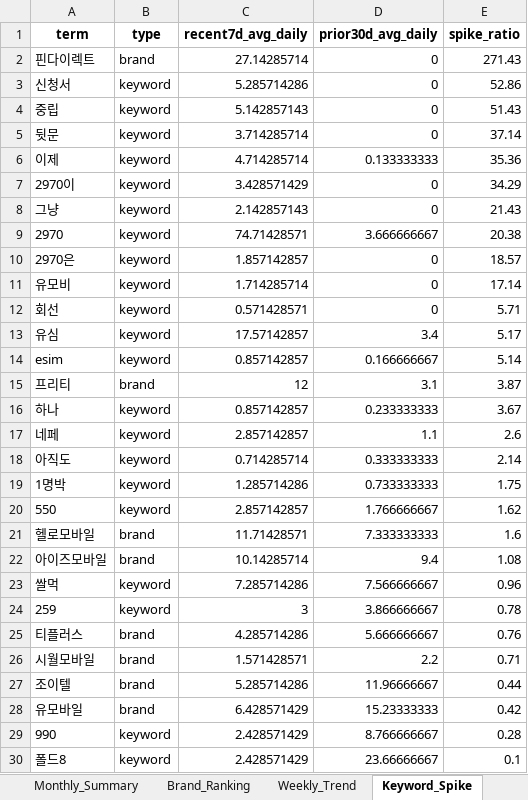
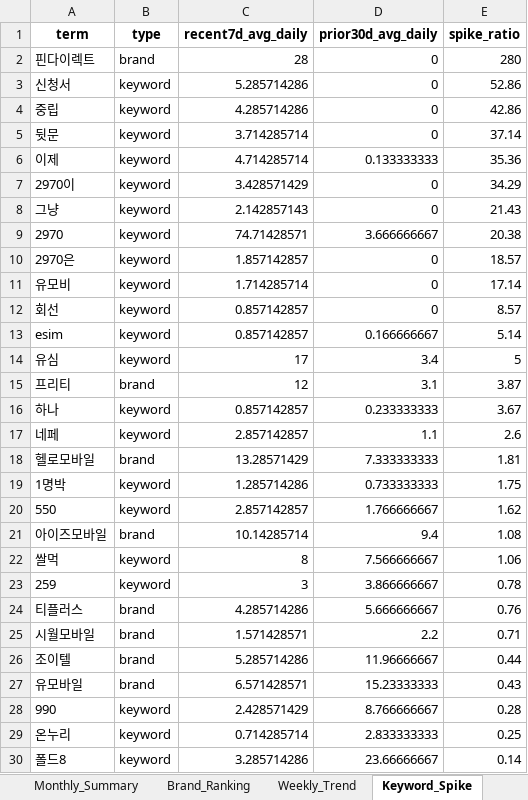
Before and after one commit to rodolfochoi911-lgtm/mvno-market-monitor, an Excel workbook: data/dashboard_history.xlsx, sheet Keyword_Spike, drawn as a sheet; values as stored, in another font and other column widths than the file's, no borders; removed rows and columns are numbered as before the commit, all else as after; the diff names each change by its address in the sheet, - before the commit and + after, or states it on an @@ line.

```diff
--- a/data/dashboard_history.xlsx (sheet Keyword_Spike)
+++ b/data/dashboard_history.xlsx (sheet Keyword_Spike)
-C2 (recent7d_avg_daily): 27.14285714
+C2 (recent7d_avg_daily): 28
-E2 (spike_ratio): 271.43
+E2 (spike_ratio): 280
-C4 (recent7d_avg_daily): 5.142857143
+C4 (recent7d_avg_daily): 4.285714286
-E4 (spike_ratio): 51.43
+E4 (spike_ratio): 42.86
-C12 (recent7d_avg_daily): 0.571428571
+C12 (recent7d_avg_daily): 0.857142857
-E12 (spike_ratio): 5.71
+E12 (spike_ratio): 8.57
-row 13: 유심 | keyword | 17.57142857 | 3.4 | 5.17
+row 14: 유심 | keyword | 17 | 3.4 | 5
-row 18: 아직도 | keyword | 0.714285714 | 0.333333333 | 2.14
+row 18: 헬로모바일 | brand | 13.28571429 | 7.333333333 | 1.81
-row 21: 헬로모바일 | brand | 11.71428571 | 7.333333333 | 1.6
-C22 (recent7d_avg_daily): 7.285714286
+C22 (recent7d_avg_daily): 8
-E22 (spike_ratio): 0.96
+E22 (spike_ratio): 1.06
-C27 (recent7d_avg_daily): 6.428571429
+C27 (recent7d_avg_daily): 6.571428571
-E27 (spike_ratio): 0.42
+E27 (spike_ratio): 0.43
+row 29: 온누리 | keyword | 0.714285714 | 2.833333333 | 0.25
-C30 (recent7d_avg_daily): 2.428571429
+C30 (recent7d_avg_daily): 3.285714286
-E30 (spike_ratio): 0.1
+E30 (spike_ratio): 0.14
```
Also changed, not shown: sheet Top_Posts, sheet Brand_Ranking, sheet Keywords_Raw, sheet Keywords_Normalized, sheet Brand_SOV_Pivot, sheet Brand_SOV_Long, 3 more sheets.
